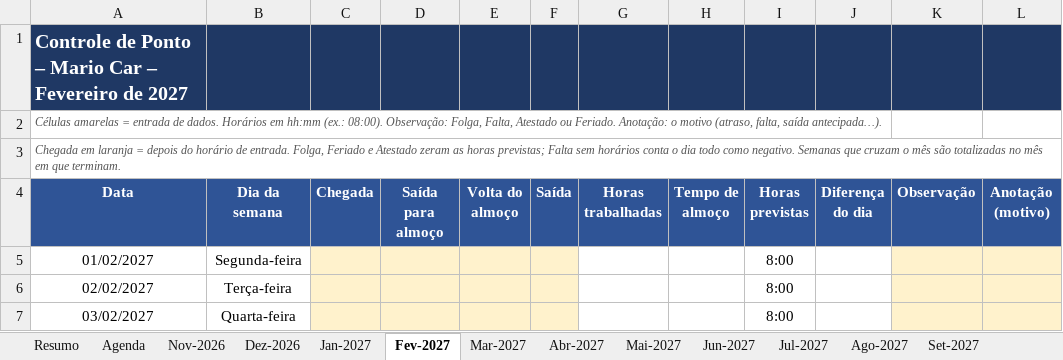
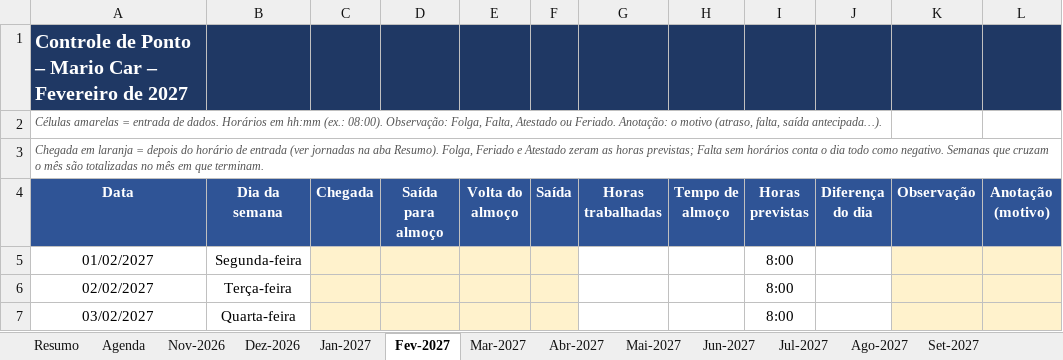
Before and after one commit to gabiaraujo036-commits/IA-EDITOR, an Excel workbook: planilhas/ponto-mario-car.xlsx, sheet Fev-2027, drawn as a sheet; only a part is shown; values as stored, in another font and other column widths than the file's, no borders; conditional formats not drawn; the diff names each change by its address in the sheet, - before the commit and + after, or states it on an @@ line.

```diff
--- a/planilhas/ponto-mario-car.xlsx (sheet Fev-2027)
+++ b/planilhas/ponto-mario-car.xlsx (sheet Fev-2027)
-A3 (Data): …horário de entrada. Folga, Feriado…
+A3 (Data): …horário de entrada (ver jornadas na aba Resumo). Folga, Feriado…
```
Also changed, not shown: sheet Resumo, sheet Nov-2027, sheet Jun-2027, sheet Set-2027, sheet Abr-2027, sheet Mar-2027, 8 more sheets, hidden cells, 4 other files.
